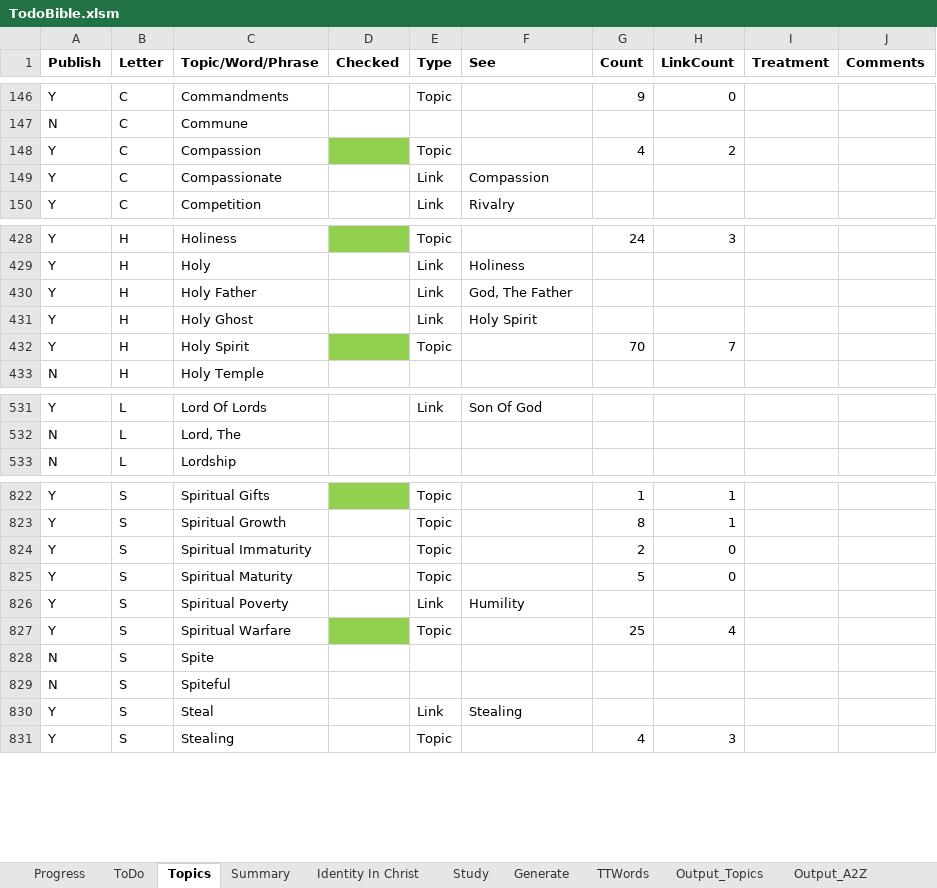
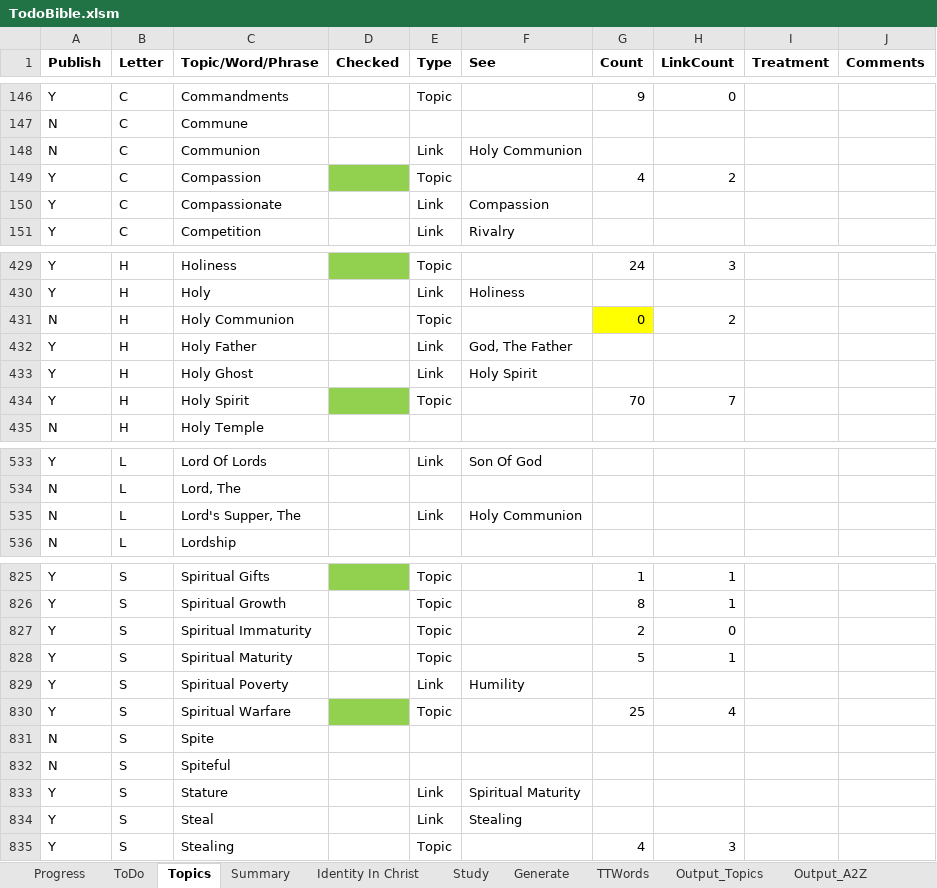
Before and after one commit to simptim1967/todobible, an Excel workbook: TodoBible.xlsm, sheet Topics, drawn as a sheet; only a part is shown, gaps mark what is left out; values as stored, in another font and other column widths than the file's, no borders; addresses are those after the commit; the diff names each change by its address in the sheet, - before the commit and + after, or states it on an @@ line.

```diff
--- a/TodoBible.xlsm (sheet Topics)
+++ b/TodoBible.xlsm (sheet Topics)
+row 148: N | C | Communion |  | Link | Holy Communion
+row 431: N | H | Holy Communion |  | Topic |  | 0 | 2
+row 535: N | L | Lord's Supper, The |  | Link | Holy Communion
-H828 (LinkCount): 0
+H828 (LinkCount): 1
+row 833: Y | S | Stature |  | Link | Spiritual Maturity
```
Also changed, not shown: sheet Generate, sheet Output_Topics, sheet Output_Book, sheet Output_A2Z, sheet ToDo, 20 other files.
